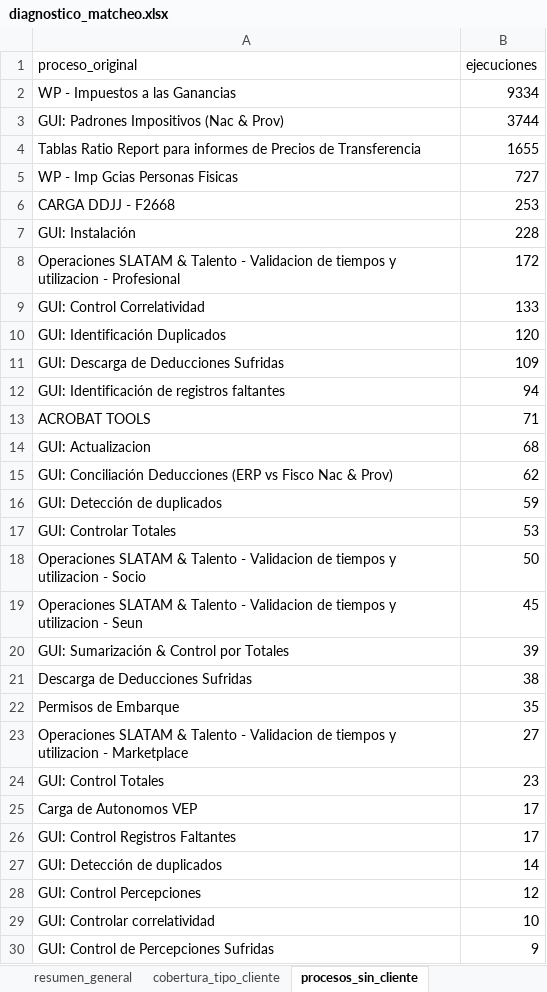
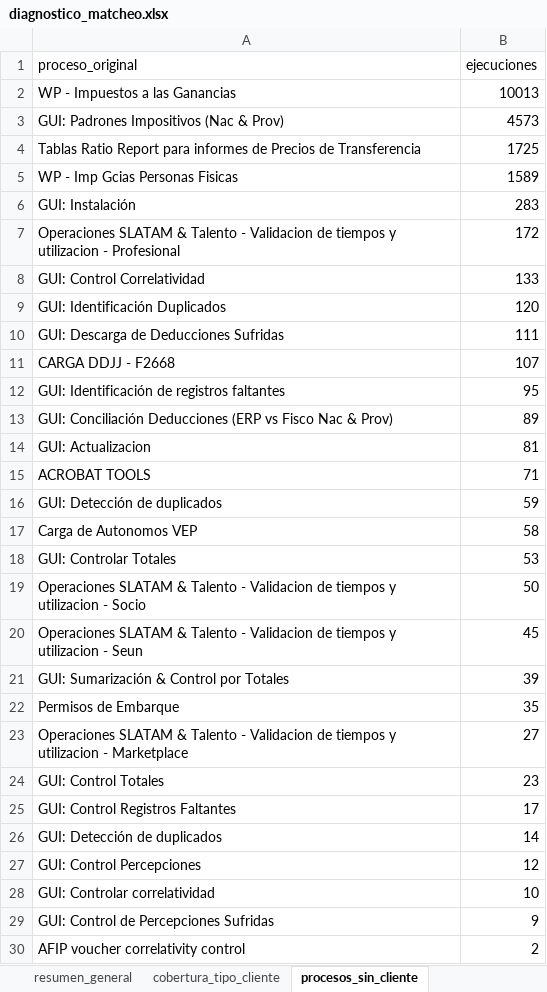
Before and after one commit to Leonardo-Caracciolo/BPS_Monitoreo_BOTS_v2, an Excel workbook: data/outputs/diagnostico_matcheo.xlsx, sheet procesos_sin_cliente, drawn as a sheet; only a part is shown; the shorter side is filled out with more unchanged rows; values as stored, in another font and other column widths than the file's, no borders; removed rows and columns are numbered as before the commit, all else as after; the diff covers the shown part only; the diff names each change by its address in the sheet, - before the commit and + after, or states it on an @@ line.

```diff
--- a/data/outputs/diagnostico_matcheo.xlsx (sheet procesos_sin_cliente)
+++ b/data/outputs/diagnostico_matcheo.xlsx (sheet procesos_sin_cliente)
-B2 (ejecuciones): 9334
+B2 (ejecuciones): 10013
-B3 (ejecuciones): 3744
+B3 (ejecuciones): 4573
-B4 (ejecuciones): 1655
+B4 (ejecuciones): 1725
-B5 (ejecuciones): 727
+B5 (ejecuciones): 1589
-row 6: CARGA DDJJ - F2668 | 253
-B6 (ejecuciones): 228
+B6 (ejecuciones): 283
-B10 (ejecuciones): 109
+B10 (ejecuciones): 111
+row 11: CARGA DDJJ - F2668 | 107
-B12 (ejecuciones): 94
+B12 (ejecuciones): 95
+row 13: GUI: Conciliación Deducciones (ERP vs Fisco Nac & Prov) | 89
+row 14: GUI: Actualizacion | 81
-row 14: GUI: Actualizacion | 68
-row 15: GUI: Conciliación Deducciones (ERP vs Fisco Nac & Prov) | 62
+row 17: Carga de Autonomos VEP | 58
-row 21: Descarga de Deducciones Sufridas | 38
-row 25: Carga de Autonomos VEP | 17
```
Also changed, not shown: 1 added row elsewhere in this sheet, sheet errores_por_proceso, sheet top_clientes, sheet top_procesos, sheet procesos_sin_relevam, sheet resumen_general, sheet cobertura_tipo_cliente, 11 other files.
